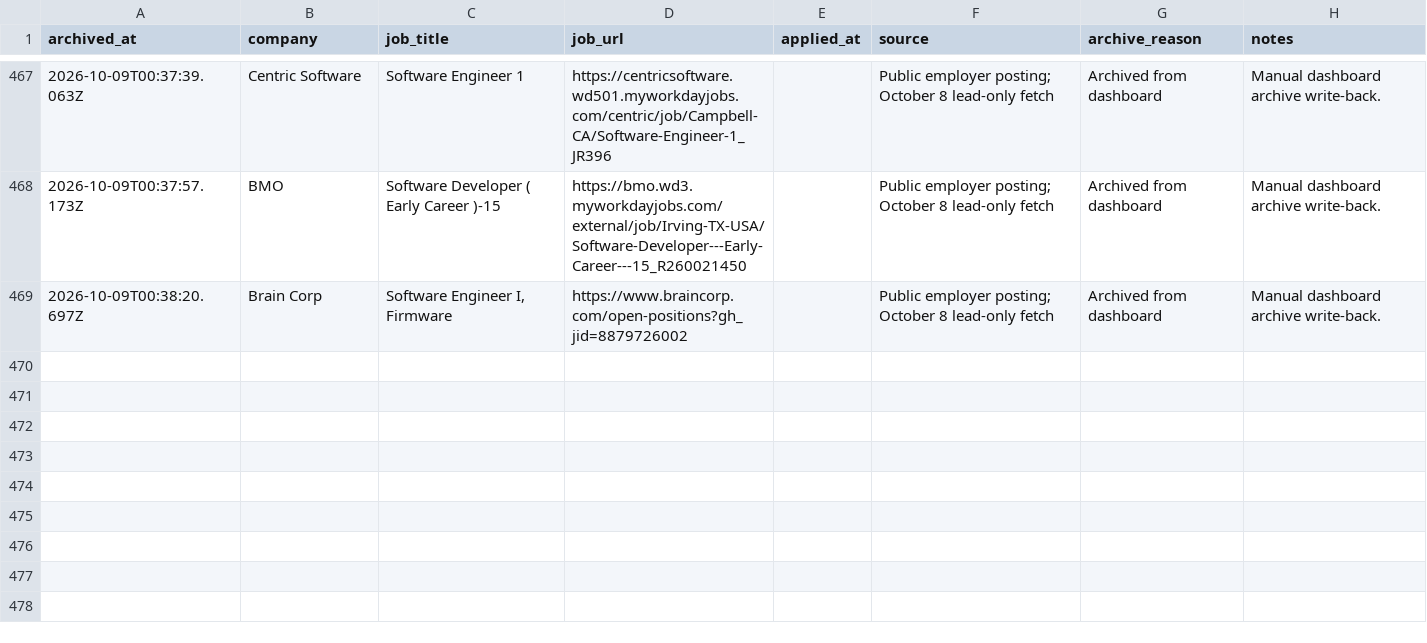
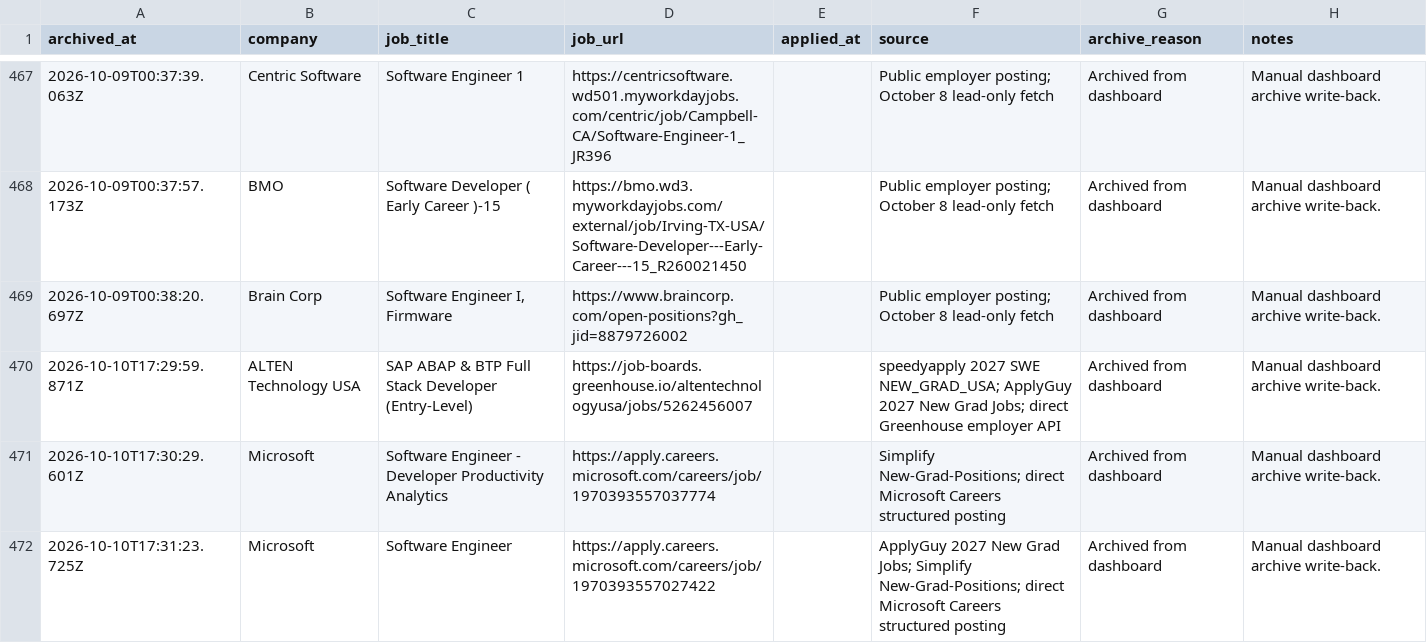
Before and after one commit to EleanorLiu12/applypilot-private, a CSV file: dashboard/applied_archive.csv, drawn as a sheet; only a part is shown, gaps mark what is left out.

```diff
--- a/dashboard/applied_archive.csv
+++ b/dashboard/applied_archive.csv
@@ -469 +469,4 @@ archived_at,company,job_title,job_url,applied_at,source,archive_reason,notes
 2026-10-09T00:38:20.697Z,Brain Corp,"Software Engineer I, Firmware",https://www.braincorp.com/open-positions?gh_jid=8879726002,,Public employer posting; October 8 lead-only fetch,Archived from dashboard,Manual dashboard archive write-back.
+2026-10-10T17:29:59.871Z,ALTEN Technology USA,SAP ABAP & BTP Full Stack Developer (Entry-Level),https://job-boards.greenhouse.io/altentechnologyusa/jobs/5262456007,,speedyapply 2027 SWE NEW_GRAD_USA; ApplyGuy 2027 New Grad Jobs; direct Greenhouse employer API,Archived from dashboard,Manual dashboard archive write-back.
+2026-10-10T17:30:29.601Z,Microsoft,Software Engineer - Developer Productivity Analytics,https://apply.careers.microsoft.com/careers/job/1970393557037774,,Simplify New-Grad-Positions; direct Microsoft Careers structured posting,Archived from dashboard,Manual dashboard archive write-back.
+2026-10-10T17:31:23.725Z,Microsoft,Software Engineer,https://apply.careers.microsoft.com/careers/job/1970393557027422,,ApplyGuy 2027 New Grad Jobs; Simplify New-Grad-Positions; direct Microsoft Careers structured posting,Archived from dashboard,Manual dashboard archive write-back.
```
Also changed, not shown: dashboard/daily_dashboard.csv, 2 other files.
